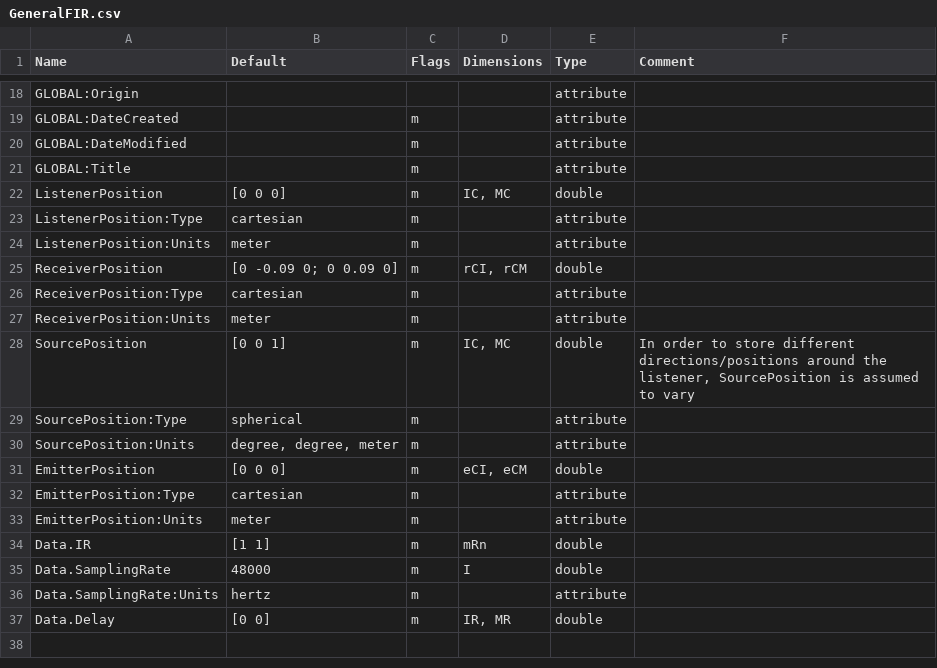
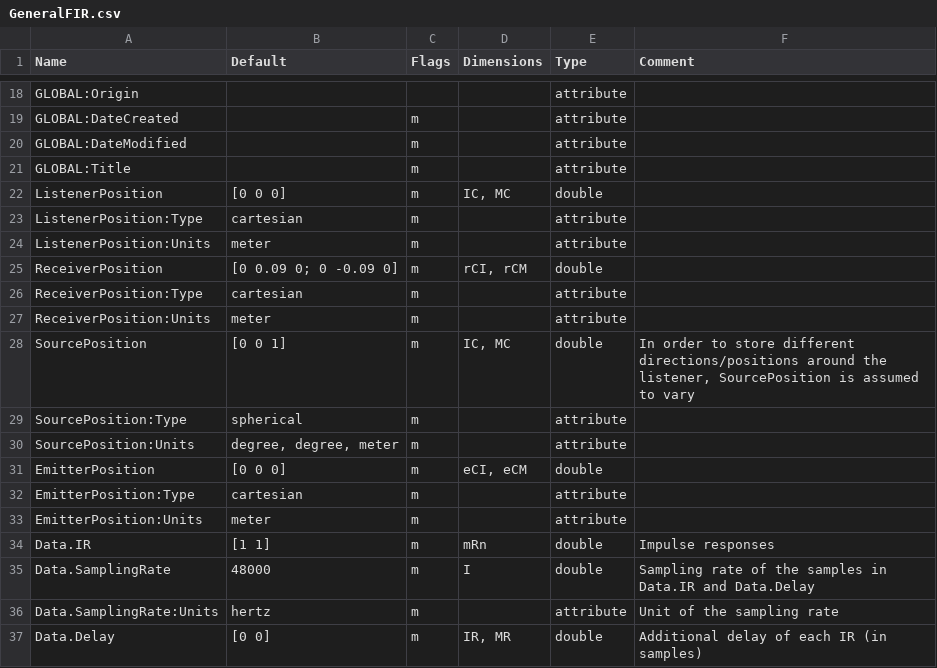
Before and after one commit to sofacoustics/SOFAtoolbox, a CSV file: API_MO/conventions/GeneralFIR.csv, drawn as a sheet; only a part is shown, gaps mark what is left out.

Commit message:
default value for ReceiverPosition fixed

```diff
--- a/API_MO/conventions/GeneralFIR.csv
+++ b/API_MO/conventions/GeneralFIR.csv
@@ -24,3 +24,3 @@ ListenerPosition:Type	cartesian	m	  	attribute
 ListenerPosition:Units	meter	m	  	attribute	
-ReceiverPosition	[0 -0.09 0; 0 0.09 0]	m	rCI, rCM	double	
+ReceiverPosition	[0 0.09 0; 0 -0.09 0]	m	rCI, rCM	double	
 ReceiverPosition:Type	cartesian	m	  	attribute	
@@ -33,5 +33,5 @@ EmitterPosition:Type	cartesian	m	  	attribute
 EmitterPosition:Units	meter	m	  	attribute	
-Data.IR	[1 1]	m	mRn	double	
-Data.SamplingRate	48000	m	I	double	
-Data.SamplingRate:Units	hertz	m		attribute	
-Data.Delay	[0 0]	m	IR, MR	double	
+Data.IR	[1 1]	m	mRn	double	Impulse responses
+Data.SamplingRate	48000	m	I	double	Sampling rate of the samples in Data.IR and Data.Delay
+Data.SamplingRate:Units	hertz	m		attribute	Unit of the sampling rate
+Data.Delay	[0 0]	m	IR, MR	double	Additional delay of each IR (in samples)
```
Also changed, not shown: API_MO/conventions/GeneralString.csv, API_MO/conventions/GeneralTF.csv, 4 other files.
